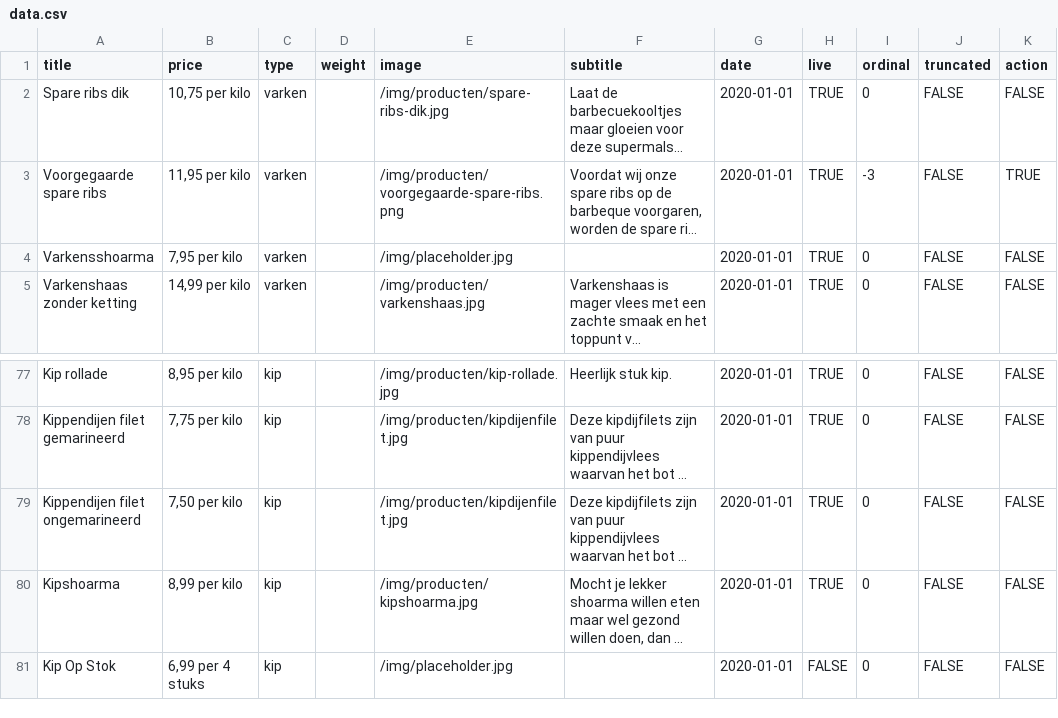
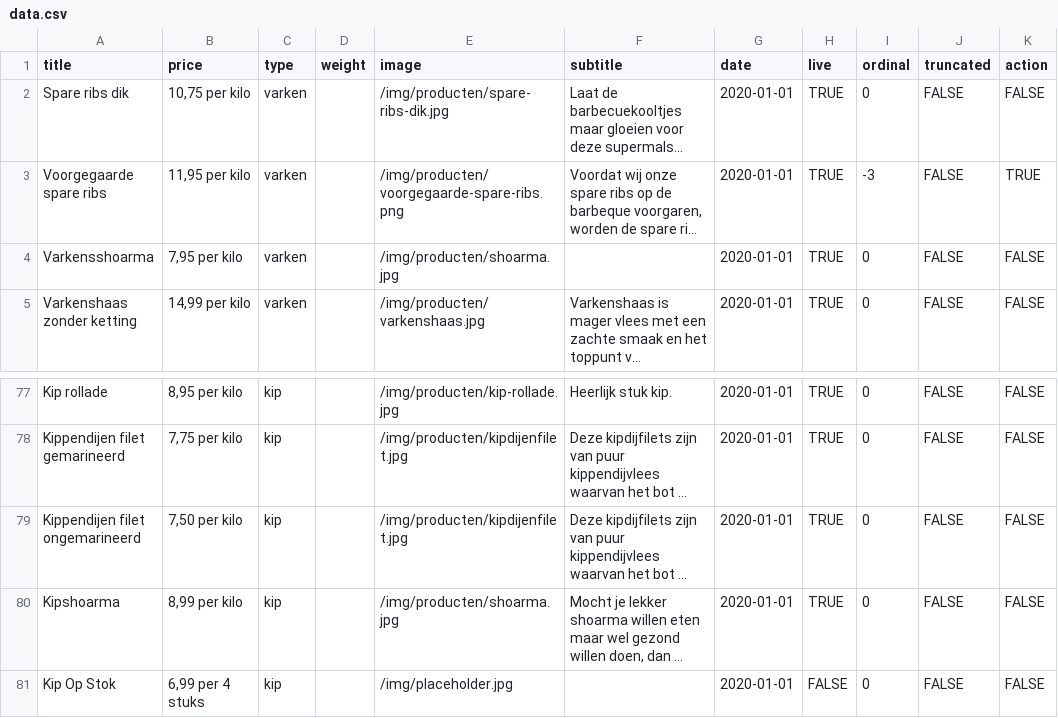
Before and after one commit to stefadinho/SmokeyJohnny_, a CSV file: assortiment/data.csv, drawn as a sheet; only a part is shown, gaps mark what is left out; long unchanged cells end in …; the diff names each change by its address in the sheet, - before the commit and + after, or states it on an @@ line.

Commit message:
Updated shoarma.

```diff
--- a/assortiment/data.csv
+++ b/assortiment/data.csv
-E4 (image): /img/placeholder.jpg
+E4 (image): /img/producten/shoarma.jpg
-E80 (image): /img/producten/kipshoarma.jpg
+E80 (image): /img/producten/shoarma.jpg
```
Also changed, not shown: 2 other files.
